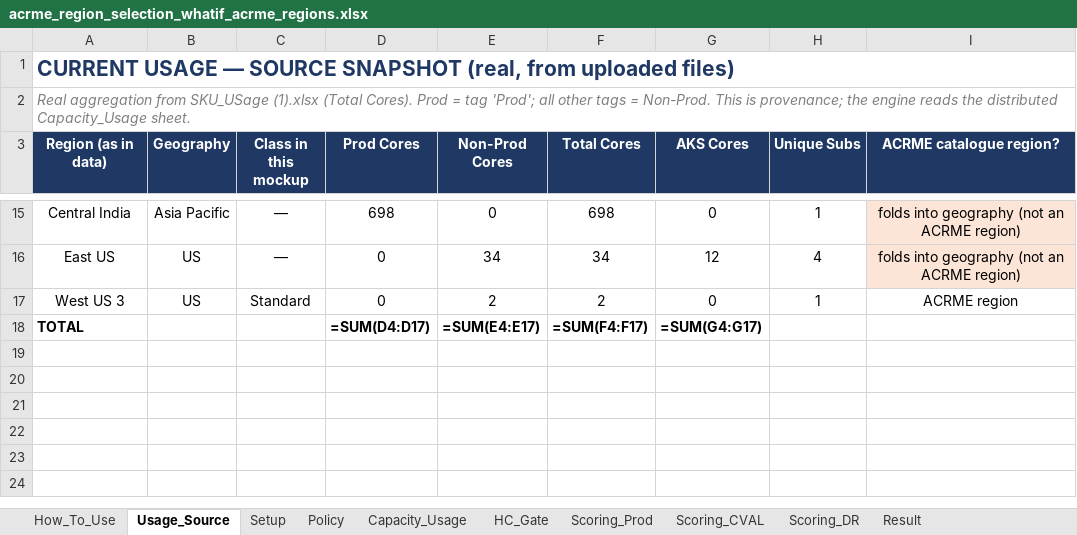
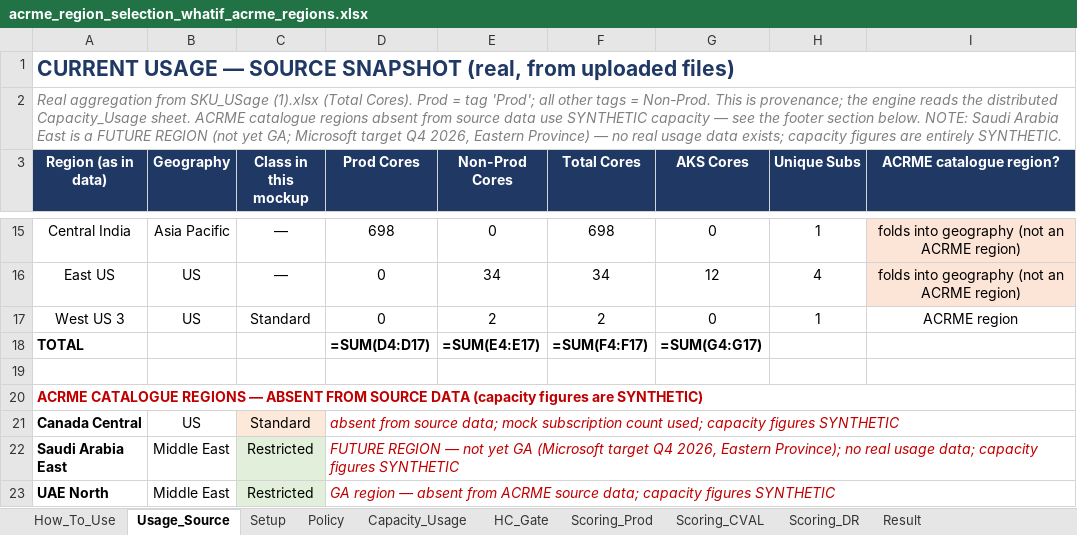
Before and after one commit to vishnu4573/acrme-capacity-reservation, an Excel workbook: Mockups/acrme_region_selection_whatif_acrme_regions.xlsx, sheet Usage_Source, drawn as a sheet; only a part is shown, gaps mark what is left out; values as stored, in another font and other column widths than the file's, no borders; formulas without a stored value are shown as written; charts and pictures not drawn; the diff names each change by its address in the sheet, - before the commit and + after, or states it on an @@ line.

Commit message:
fix(catalogue): rename Saudi Arabia Central → Saudi Arabia East; mark as future region (GA target Q4 2026, Eastern Province); add Usage_Source provenance footer for absent ACRME regions

```diff
--- a/Mockups/acrme_region_selection_whatif_acrme_regions.xlsx (sheet Usage_Source)
+++ b/Mockups/acrme_region_selection_whatif_acrme_regions.xlsx (sheet Usage_Source)
-A2 (Region (as in data)): …Capacity_Usage sheet.
+A2 (Region (as in data)): …Capacity_Usage sheet. ACRME catalogue regions absent from source data use SYNTHETIC capacity — see the footer section below. NOTE: Saudi Arabia East is a FUTURE REGION (not yet GA; Microsoft target Q4 2026, Eastern Province) — no real usage data exists; capacity figures are entirely SYNTHETIC.
+row 19: (empty)
+row 20: ACRME CATALOGUE REGIONS — ABSENT FROM SOURCE DATA (capacity figures are SYNTHETIC)
+row 21: Canada Central | US | Standard | absent from source data; mock subscription count used; capacity figures SYNTHETIC
+row 22: Saudi Arabia East | Middle East | Restricted | FUTURE REGION — not yet GA (Microsoft target Q4 2026, Eastern Province); no real usage data; capacity figures SYNTHETIC
+row 23: UAE North | Middle East | Restricted | GA region — absent from ACRME source data; capacity figures SYNTHETIC
```
Also changed, not shown: sheet How_To_Use, sheet Capacity_Usage, 1 other file.
